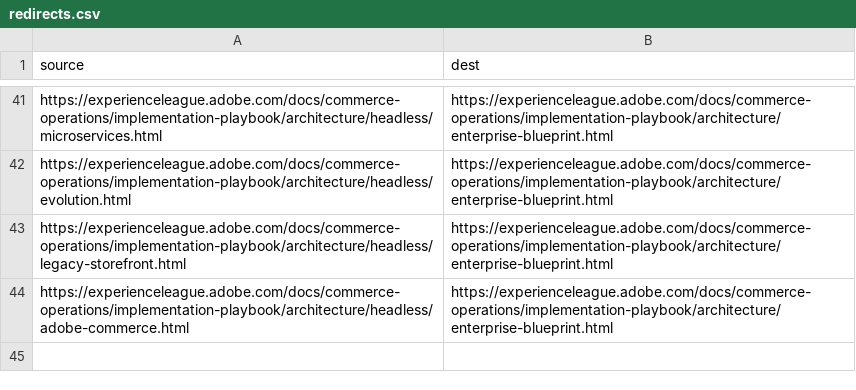
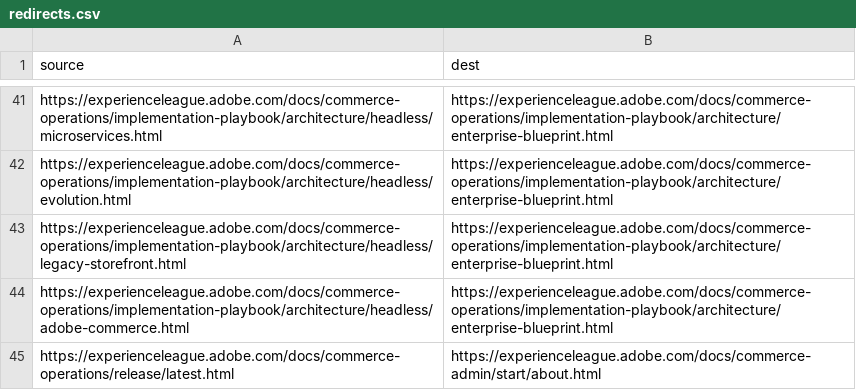
Before and after one commit to AdobeDocs/commerce-operations.de-DE, a CSV file: redirects.csv, drawn as a sheet; only a part is shown, gaps mark what is left out.

Commit message:
Updating Old File for core commit 116c340423d0b24b280fd676d863c9337ae1e357

```diff
--- a/redirects.csv
+++ b/redirects.csv
@@ -44 +44,2 @@ https://experienceleague.adobe.com/docs/commerce-operations/implementation-playb
 https://experienceleague.adobe.com/docs/commerce-operations/implementation-playbook/architecture/headless/adobe-commerce.html,https://experienceleague.adobe.com/docs/commerce-operations/implementation-playbook/architecture/enterprise-blueprint.html
+https://experienceleague.adobe.com/docs/commerce-operations/release/latest.html,https://experienceleague.adobe.com/docs/commerce-admin/start/about.html
```
